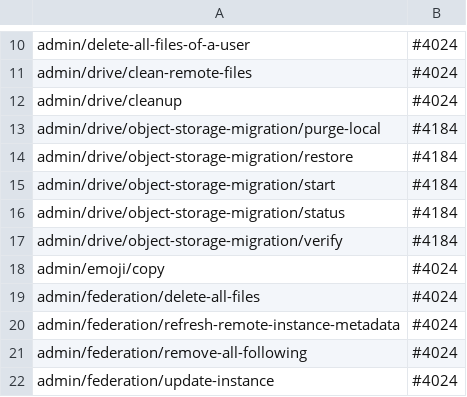
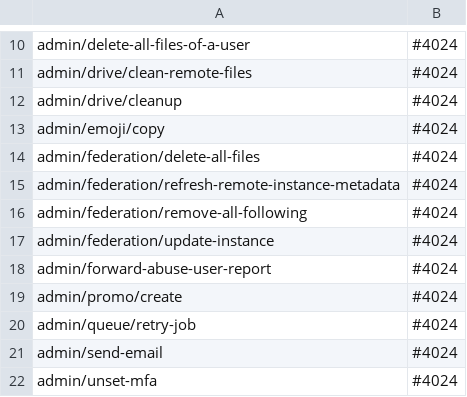
Before and after one commit to Elythia-Network/elythia, a TSV file: internal/routecoverage/uncovered.tsv, drawn as a sheet; only a part is shown, gaps mark what is left out; the shorter side is filled out with more unchanged rows.

```diff
--- a/internal/routecoverage/uncovered.tsv
+++ b/internal/routecoverage/uncovered.tsv
@@ -12,7 +12,2 @@ admin/drive/clean-remote-files	#4024
 admin/drive/cleanup	#4024
-admin/drive/object-storage-migration/purge-local	#4184
-admin/drive/object-storage-migration/restore	#4184
-admin/drive/object-storage-migration/start	#4184
-admin/drive/object-storage-migration/status	#4184
-admin/drive/object-storage-migration/verify	#4184
 admin/emoji/copy	#4024
```
Also changed, not shown: 29 other files.
